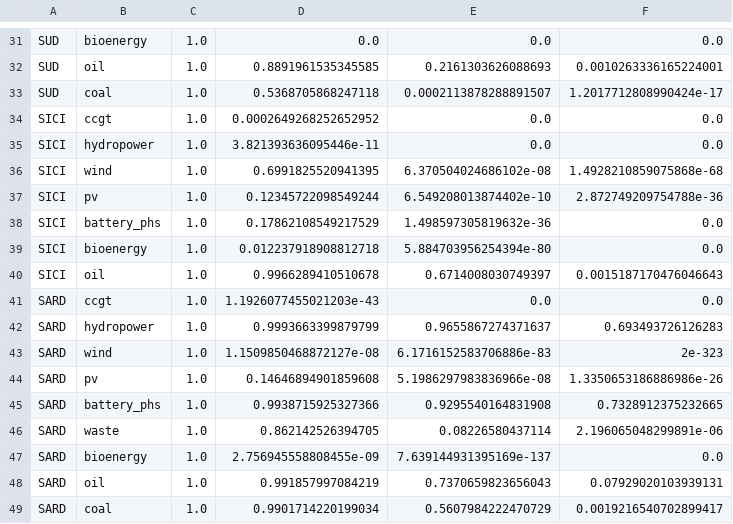
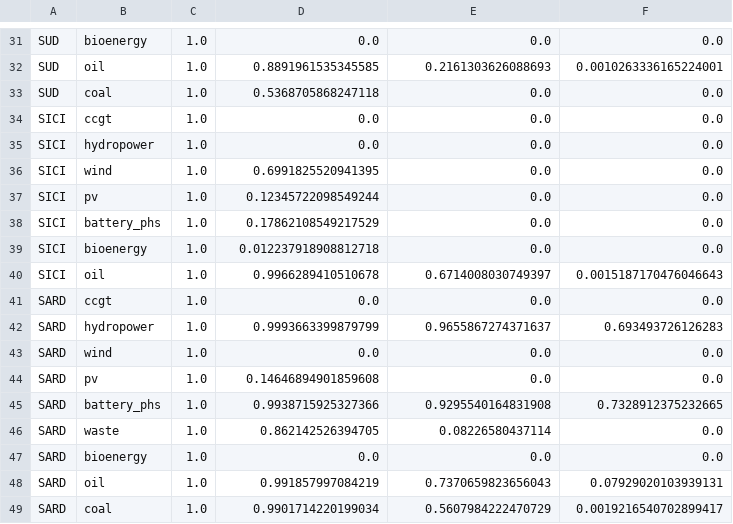
Before and after one commit to calliope-project/calliope-pathways, a CSV file: src/calliope_pathways/models/italy_stationary/data_sources/investstep_series/available_initial_cap_techs.csv, drawn as a sheet; only a part is shown, gaps mark what is left out; the diff covers the shown part only.

```diff
--- a/src/calliope_pathways/models/italy_stationary/data_sources/investstep_series/available_initial_cap_techs.csv
+++ b/src/calliope_pathways/models/italy_stationary/data_sources/investstep_series/available_initial_cap_techs.csv
@@ -32,17 +32,17 @@ SUD,bioenergy,1.0,0.0,0.0,0.0
 SUD,oil,1.0,0.8891961535345585,0.2161303626088693,0.0010263336165224001
-SUD,coal,1.0,0.5368705868247118,0.0002113878288891507,1.2017712808990424e-17
-SICI,ccgt,1.0,0.0002649268252652952,0.0,0.0
-SICI,hydropower,1.0,3.821393636095446e-11,0.0,0.0
-SICI,wind,1.0,0.6991825520941395,6.370504024686102e-08,1.4928210859075868e-68
-SICI,pv,1.0,0.12345722098549244,6.549208013874402e-10,2.872749209754788e-36
-SICI,battery_phs,1.0,0.17862108549217529,1.498597305819632e-36,0.0
-SICI,bioenergy,1.0,0.012237918908812718,5.884703956254394e-80,0.0
+SUD,coal,1.0,0.5368705868247118,0.0,0.0
+SICI,ccgt,1.0,0.0,0.0,0.0
+SICI,hydropower,1.0,0.0,0.0,0.0
+SICI,wind,1.0,0.6991825520941395,0.0,0.0
+SICI,pv,1.0,0.12345722098549244,0.0,0.0
+SICI,battery_phs,1.0,0.17862108549217529,0.0,0.0
+SICI,bioenergy,1.0,0.012237918908812718,0.0,0.0
 SICI,oil,1.0,0.9966289410510678,0.6714008030749397,0.0015187170476046643
-SARD,ccgt,1.0,1.1926077455021203e-43,0.0,0.0
+SARD,ccgt,1.0,0.0,0.0,0.0
 SARD,hydropower,1.0,0.9993663399879799,0.9655867274371637,0.693493726126283
-SARD,wind,1.0,1.1509850468872127e-08,6.1716152583706886e-83,2e-323
-SARD,pv,1.0,0.14646894901859608,5.1986297983836966e-08,1.3350653186886986e-26
+SARD,wind,1.0,0.0,0.0,0.0
+SARD,pv,1.0,0.14646894901859608,0.0,0.0
 SARD,battery_phs,1.0,0.9938715925327366,0.9295540164831908,0.7328912375232665
-SARD,waste,1.0,0.862142526394705,0.08226580437114,2.196065048299891e-06
-SARD,bioenergy,1.0,2.756945558808455e-09,7.639144931395169e-137,0.0
+SARD,waste,1.0,0.862142526394705,0.08226580437114,0.0
+SARD,bioenergy,1.0,0.0,0.0,0.0
 SARD,oil,1.0,0.991857997084219,0.7370659823656043,0.07929020103939131
```
Also changed, not shown: 31 edited cells elsewhere in this file, 1 other file.
